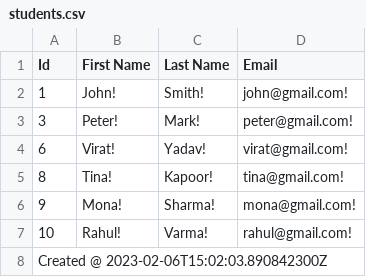
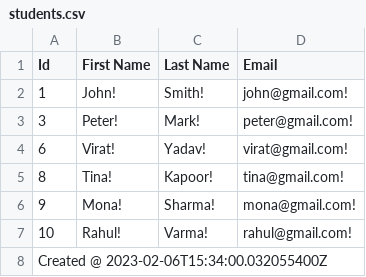
Before and after one commit to lianghua1987/spring-batch-playground, a CSV file: output/students.csv, drawn as a sheet.

```diff
--- a/output/students.csv
+++ b/output/students.csv
@@ -7,2 +7,2 @@ Id,First Name,Last Name, Email
 10,Rahul!,Varma!,rahul@gmail.com!
-Created @ 2023-02-06T15:02:03.890842300Z
+Created @ 2023-02-06T15:34:00.032055400Z
```
Also changed, not shown: 4 other files.
